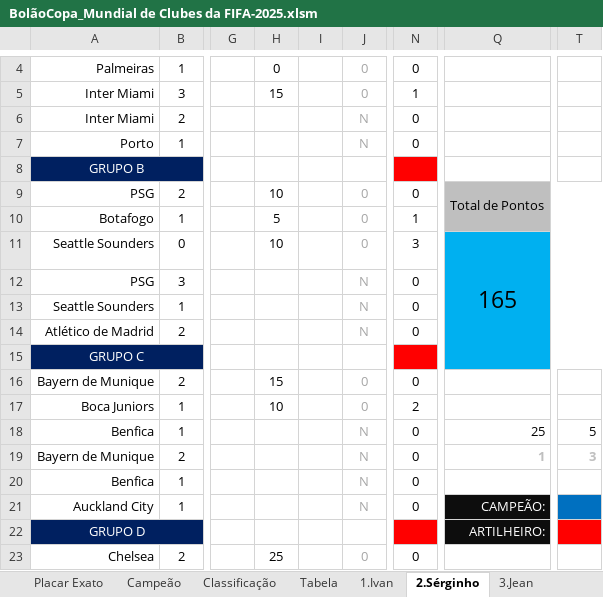
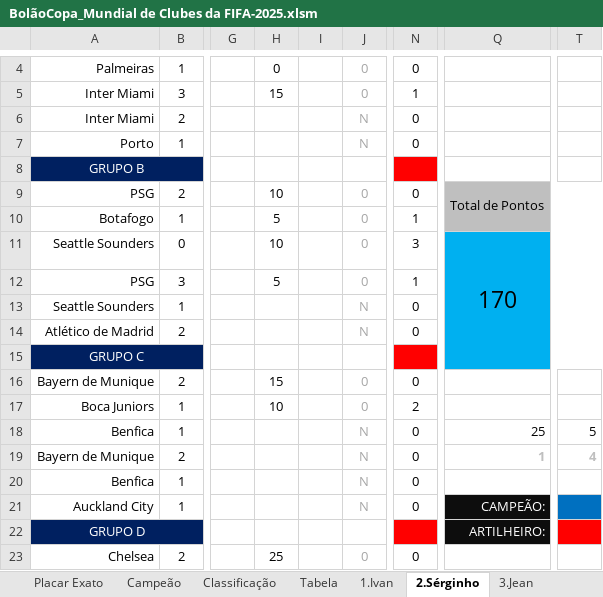
Before and after one commit to IvanIndaia/mundialdeclubes2025, an Excel workbook: docs/BolãoCopa_Mundial de Clubes da FIFA-2025.xlsm, sheet 2.Sérginho, drawn as a sheet; only a part is shown, gaps mark what is left out; values as stored, in another font and other column widths than the file's, no borders; charts and pictures not drawn; the diff names each change by its address in the sheet, - before the commit and + after, or states it on an @@ line.

```diff
--- a/docs/BolãoCopa_Mundial de Clubes da FIFA-2025.xlsm (sheet 2.Sérginho)
+++ b/docs/BolãoCopa_Mundial de Clubes da FIFA-2025.xlsm (sheet 2.Sérginho)
-Q11: 165
+Q11: 170
-H12: (empty)
+H12: 5
-J12: N
+J12: 0
-N12: 0
+N12: 1
-T19: 3
+T19: 4
```
Also changed, not shown: sheet Classificação, sheet 16.Marcel, sheet 13.Manoel, sheet 19.Miguel, sheet 1.Ivan, sheet 21.Chicão, 16 more sheets, hidden cells, 1 other file.
